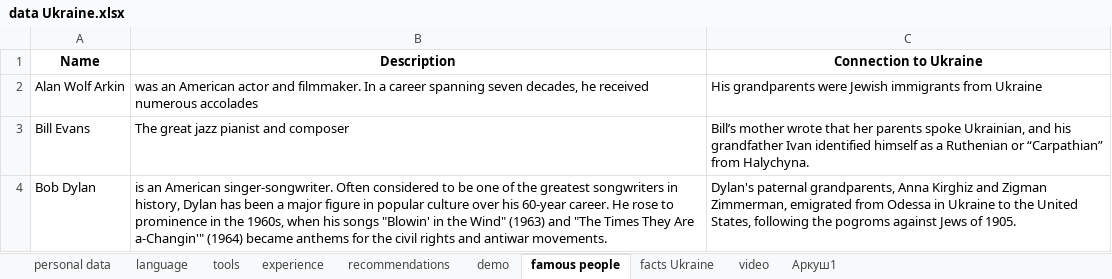
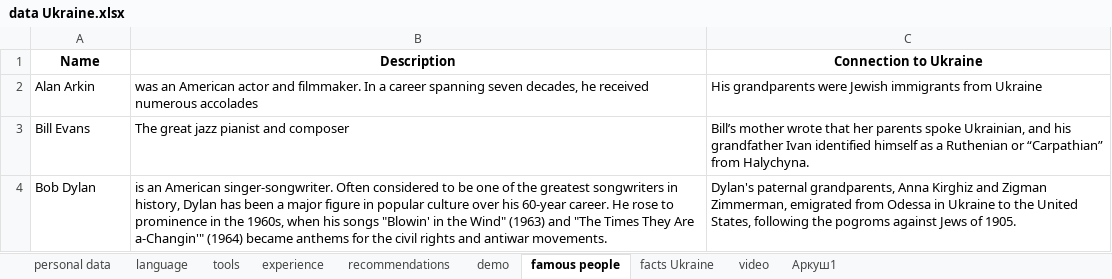
Before and after one commit to IrynaChyzh/DataSources, an Excel workbook: data Ukraine.xlsx, sheet famous people, drawn as a sheet; only a part is shown; values as stored, in another font and other column widths than the file's, no borders; the diff names each change by its address in the sheet, - before the commit and + after, or states it on an @@ line.

Commit message:
12

```diff
--- a/data Ukraine.xlsx (sheet famous people)
+++ b/data Ukraine.xlsx (sheet famous people)
-A2 (Name): Alan Wolf Arkin
+A2 (Name): Alan Arkin
```
